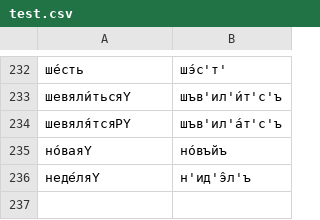
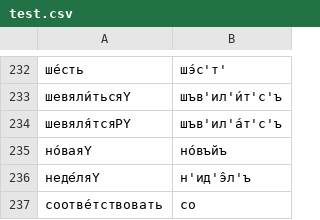
Before and after one commit to reynoldsnlp/rus_graph2phone, a CSV file: scripts/test.csv, drawn as a sheet; only a part is shown, gaps mark what is left out; the diff names each change by its address in the sheet, - before the commit and + after, or states it on an @@ line.

```diff
--- a/scripts/test.csv
+++ b/scripts/test.csv
+row 237: соотве́тствовать | со
```
Also changed, not shown: 4 other files.
